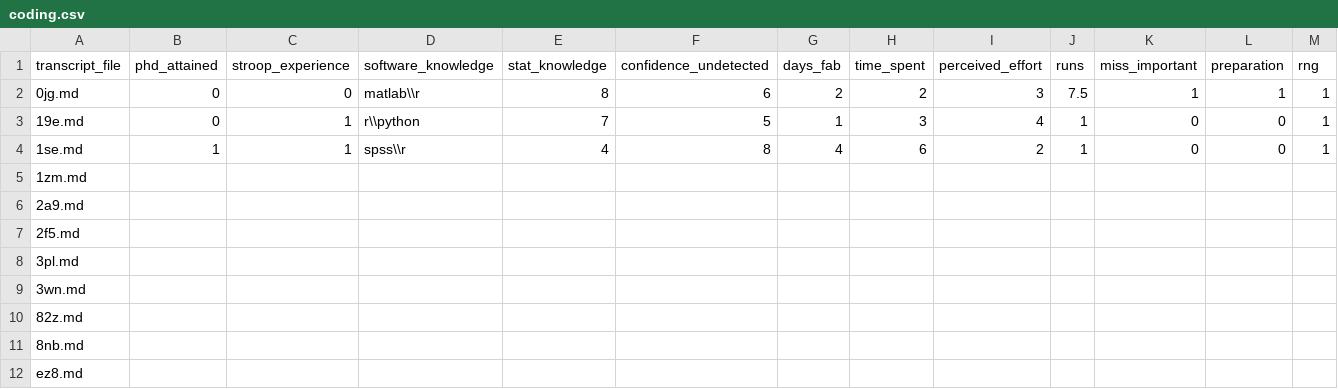
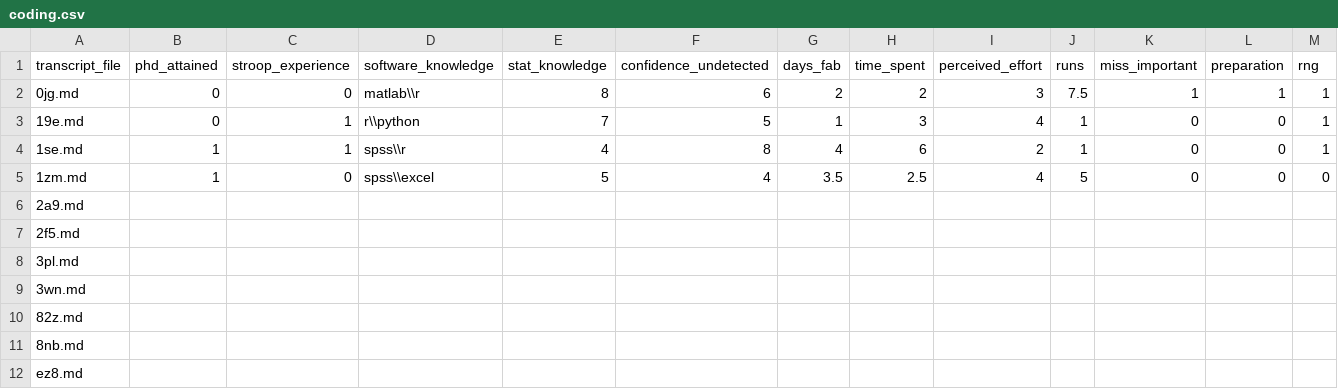
Before and after one commit to chartgerink/2015ori-2, a CSV file: data/coding.csv, drawn as a sheet; only a part is shown; the diff covers the shown part only; the diff names each change by its address in the sheet, - before the commit and + after, or states it on an @@ line.

```diff
--- a/data/coding.csv
+++ b/data/coding.csv
-B5 (phd_attained): (empty)
+B5 (phd_attained): 1
-C5 (stroop_experience): (empty)
+C5 (stroop_experience): 0
-D5 (software_knowledge): (empty)
+D5 (software_knowledge): spss\\excel
-E5 (stat_knowledge): (empty)
+E5 (stat_knowledge): 5
-F5 (confidence_undetected): (empty)
+F5 (confidence_undetected): 4
-G5 (days_fab): (empty)
+G5 (days_fab): 3.5
-H5 (time_spent): (empty)
+H5 (time_spent): 2.5
-I5 (perceived_effort): (empty)
+I5 (perceived_effort): 4
-J5 (runs): (empty)
+J5 (runs): 5
-K5 (miss_important): (empty)
+K5 (miss_important): 0
-L5 (preparation): (empty)
+L5 (preparation): 0
-M5 (rng): (empty)
+M5 (rng): 0
```
Also changed, not shown: 3 edited cells elsewhere in this file, 2 other files.
